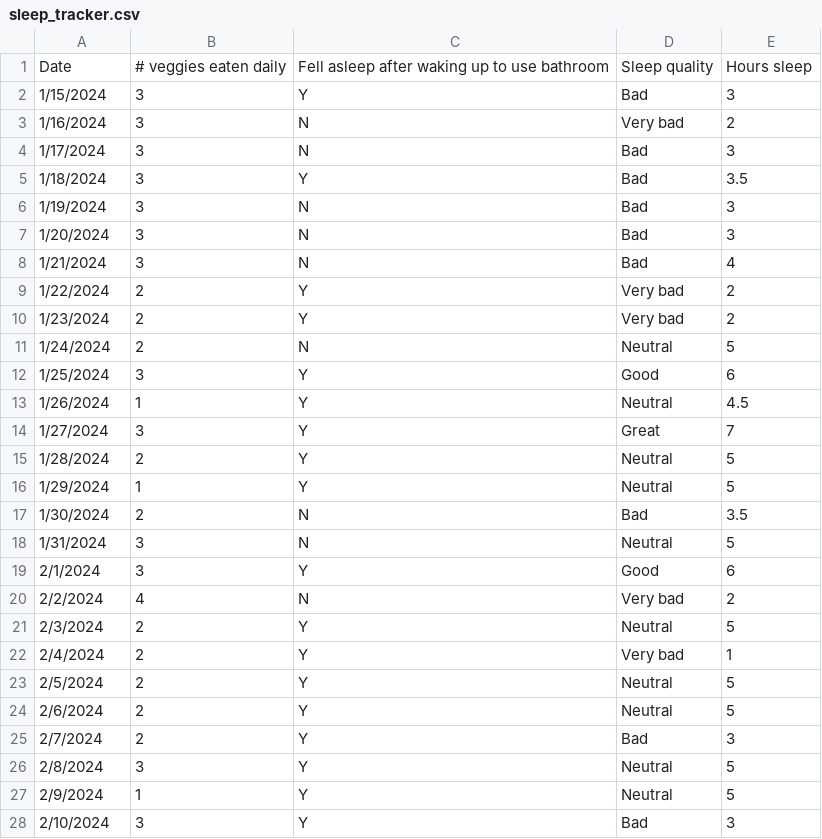
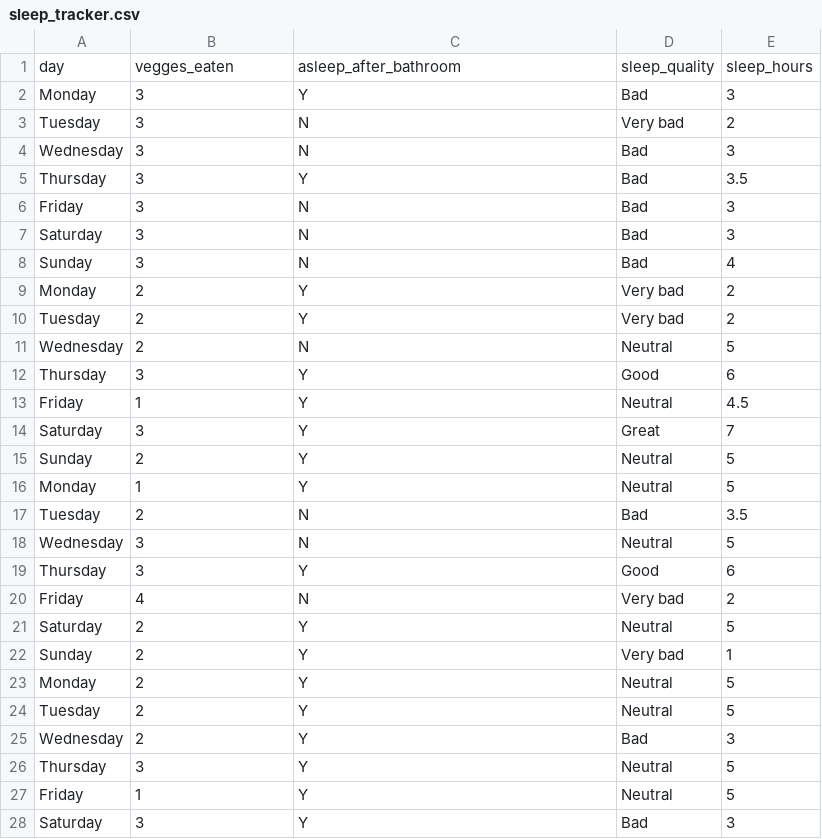
Before and after one commit to 550tealeaves/D3-fundamentals, a CSV file: Week-3-svg-intro/sleep_tracker.csv, drawn as a sheet; only a part is shown; the diff covers the shown part only.

Commit message:
edited csv

```diff
--- a/Week-3-svg-intro/sleep_tracker.csv
+++ b/Week-3-svg-intro/sleep_tracker.csv
@@ -1,28 +1,28 @@
-Date,# veggies eaten daily,Fell asleep after waking up to use bathroom,Sleep quality,Hours sleep
-1/15/2024,3,Y,Bad,3
-1/16/2024,3,N,Very bad,2
-1/17/2024,3,N,Bad,3
-1/18/2024,3,Y,Bad,3.5
-1/19/2024,3,N,Bad,3
-1/20/2024,3,N,Bad,3
-1/21/2024,3,N,Bad,4
-1/22/2024,2,Y,Very bad,2
-1/23/2024,2,Y,Very bad,2
-1/24/2024,2,N,Neutral,5
-1/25/2024,3,Y,Good,6
-1/26/2024,1,Y,Neutral,4.5
-1/27/2024,3,Y,Great,7
-1/28/2024,2,Y,Neutral,5
-1/29/2024,1,Y,Neutral,5
-1/30/2024,2,N,Bad,3.5
-1/31/2024,3,N,Neutral,5
-2/1/2024,3,Y,Good,6
-2/2/2024,4,N,Very bad,2
-2/3/2024,2,Y,Neutral,5
-2/4/2024,2,Y,Very bad,1
-2/5/2024,2,Y,Neutral,5
-2/6/2024,2,Y,Neutral,5
-2/7/2024,2,Y,Bad,3
-2/8/2024,3,Y,Neutral,5
-2/9/2024,1,Y,Neutral,5
-2/10/2024,3,Y,Bad,3
+day,vegges_eaten,asleep_after_bathroom,sleep_quality,sleep_hours
+Monday,3,Y,Bad,3
+Tuesday,3,N,Very bad,2
+Wednesday,3,N,Bad,3
+Thursday,3,Y,Bad,3.5
+Friday,3,N,Bad,3
+Saturday,3,N,Bad,3
+Sunday,3,N,Bad,4
+Monday,2,Y,Very bad,2
+Tuesday,2,Y,Very bad,2
+Wednesday,2,N,Neutral,5
+Thursday,3,Y,Good,6
+Friday,1,Y,Neutral,4.5
+Saturday,3,Y,Great,7
+Sunday,2,Y,Neutral,5
+Monday,1,Y,Neutral,5
+Tuesday,2,N,Bad,3.5
+Wednesday,3,N,Neutral,5
+Thursday,3,Y,Good,6
+Friday,4,N,Very bad,2
+Saturday,2,Y,Neutral,5
+Sunday,2,Y,Very bad,1
+Monday,2,Y,Neutral,5
+Tuesday,2,Y,Neutral,5
+Wednesday,2,Y,Bad,3
+Thursday,3,Y,Neutral,5
+Friday,1,Y,Neutral,5
+Saturday,3,Y,Bad,3
```
Also changed, not shown: 8 removed rows and 1 edited cell elsewhere in this file.
